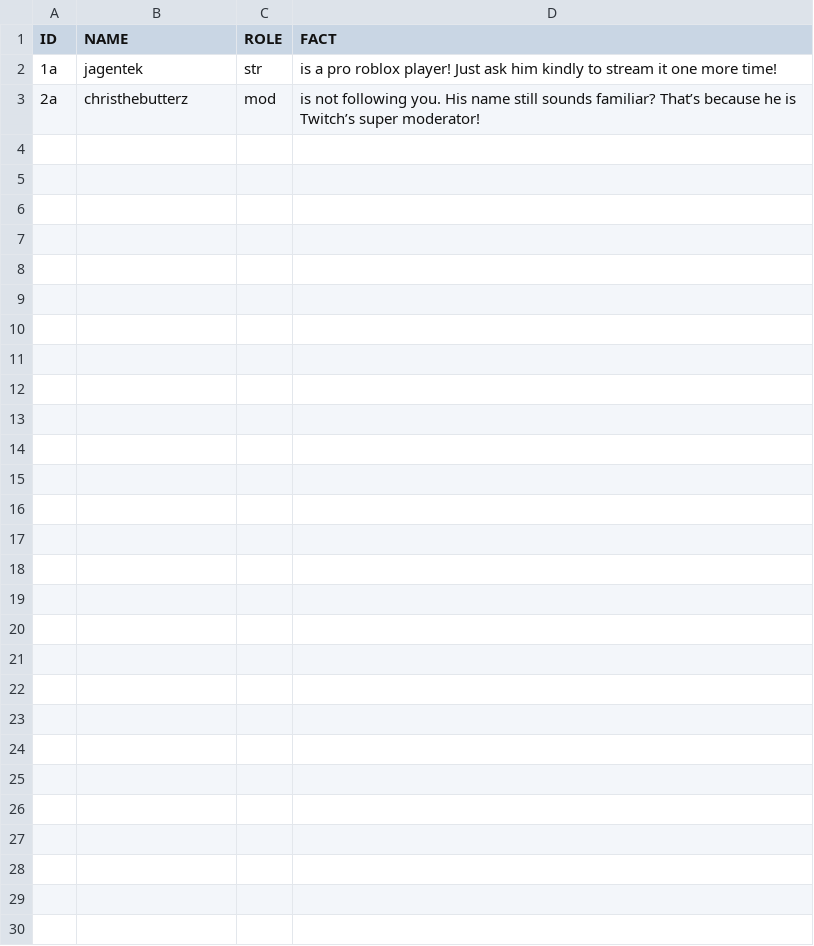
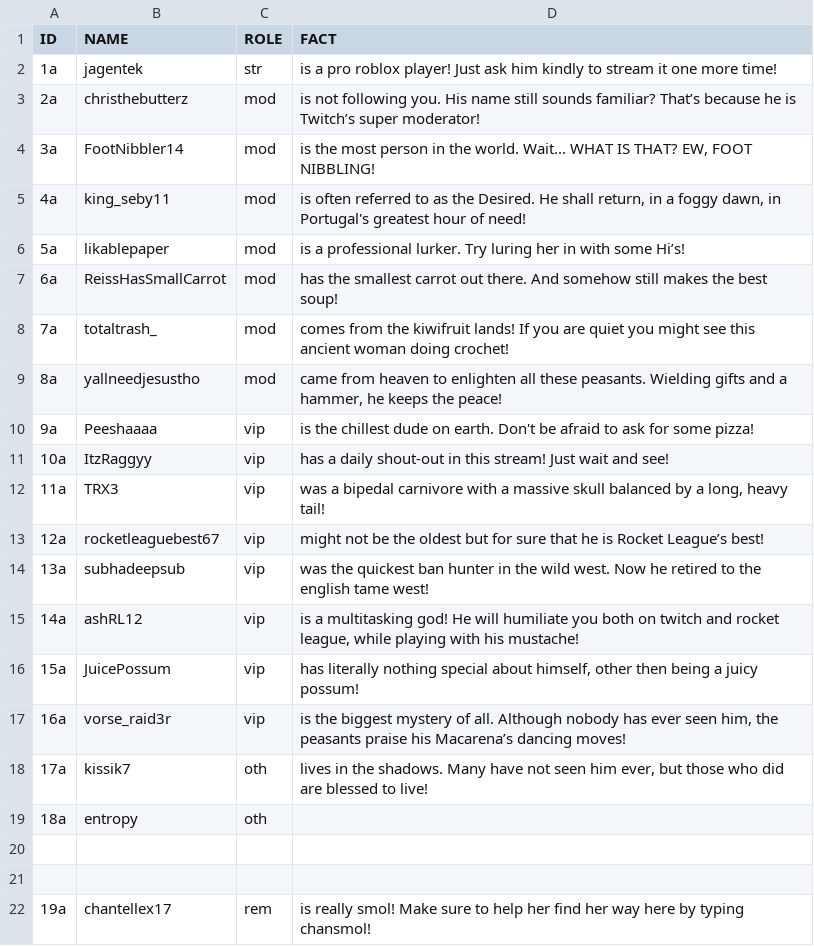
Before and after one commit to KingSebastian/UsefullLinks, a CSV file: Sample.csv, drawn as a sheet; the diff names each change by its address in the sheet, - before the commit and + after, or states it on an @@ line.

Commit message:
Update Sample.csv

```diff
--- a/Sample.csv
+++ b/Sample.csv
+row 4: 3a | FootNibbler14 | mod | is the most person in the world. Wait... WHAT IS THAT? EW, FOOT NIBBLING!
+row 5: 4a | king_seby11 | mod | is often referred to as the Desired. He shall return, in a foggy dawn, in Portugal's greatest hour of need!
+row 6: 5a | likablepaper | mod | is a professional lurker. Try luring her in with some Hi’s!
+row 7: 6a | ReissHasSmallCarrot | mod | has the smallest carrot out there. And somehow still makes the best soup!
+row 8: 7a | totaltrash_ | mod | comes from the kiwifruit lands! If you are quiet you might see this ancient woman doing crochet!
+row 9: 8a | yallneedjesustho | mod | came from heaven to enlighten all these peasants. Wielding gifts and a hammer, he keeps the peace!
+row 10: 9a | Peeshaaaa | vip | is the chillest dude on earth. Don't be afraid to ask for some pizza!
+row 11: 10a | ItzRaggyy | vip | has a daily shout-out in this stream! Just wait and see!
+row 12: 11a | TRX3 | vip | was a bipedal carnivore with a massive skull balanced by a long, heavy tail!
+row 13: 12a | rocketleaguebest67 | vip | might not be the oldest but for sure that he is Rocket League’s best!
+row 14: 13a | subhadeepsub | vip | was the quickest ban hunter in the wild west. Now he retired to the english tame west!
+row 15: 14a | ashRL12 | vip | is a multitasking god! He will humiliate you both on twitch and rocket league, while playing with his mustache!
+row 16: 15a | JuicePossum | vip | has literally nothing special about himself, other then being a juicy possum!
+row 17: 16a | vorse_raid3r | vip | is the biggest mystery of all. Although nobody has ever seen him, the peasants praise his Macarena’s dancing moves!
+row 18: 17a | kissik7 | oth | lives in the shadows. Many have not seen him ever, but those who did are blessed to live!
+row 19: 18a | entropy | oth
+row 20: (empty)
+row 21: (empty)
+row 22: 19a | chantellex17 | rem | is really smol! Make sure to help her find her way here by typing chansmol!
```
